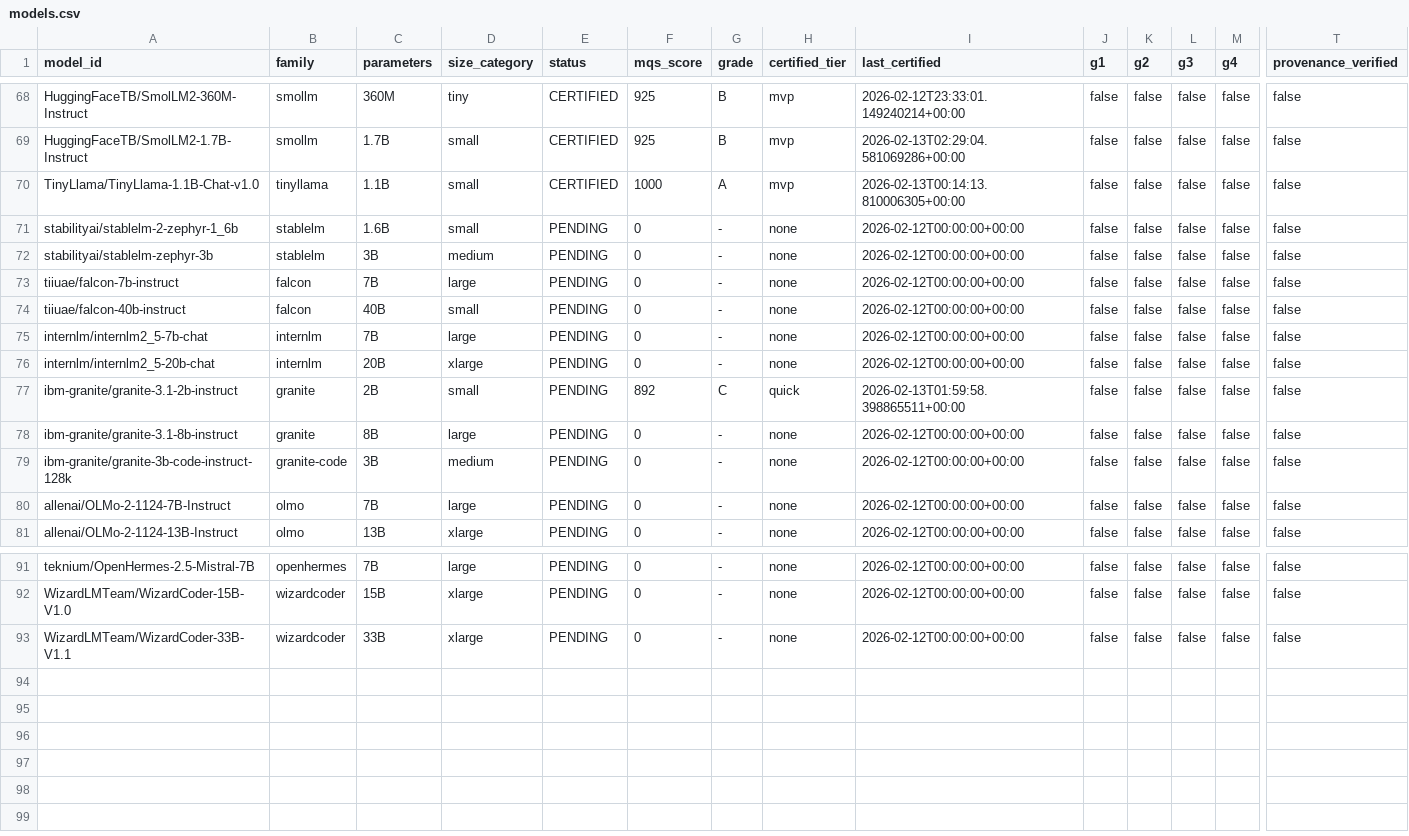
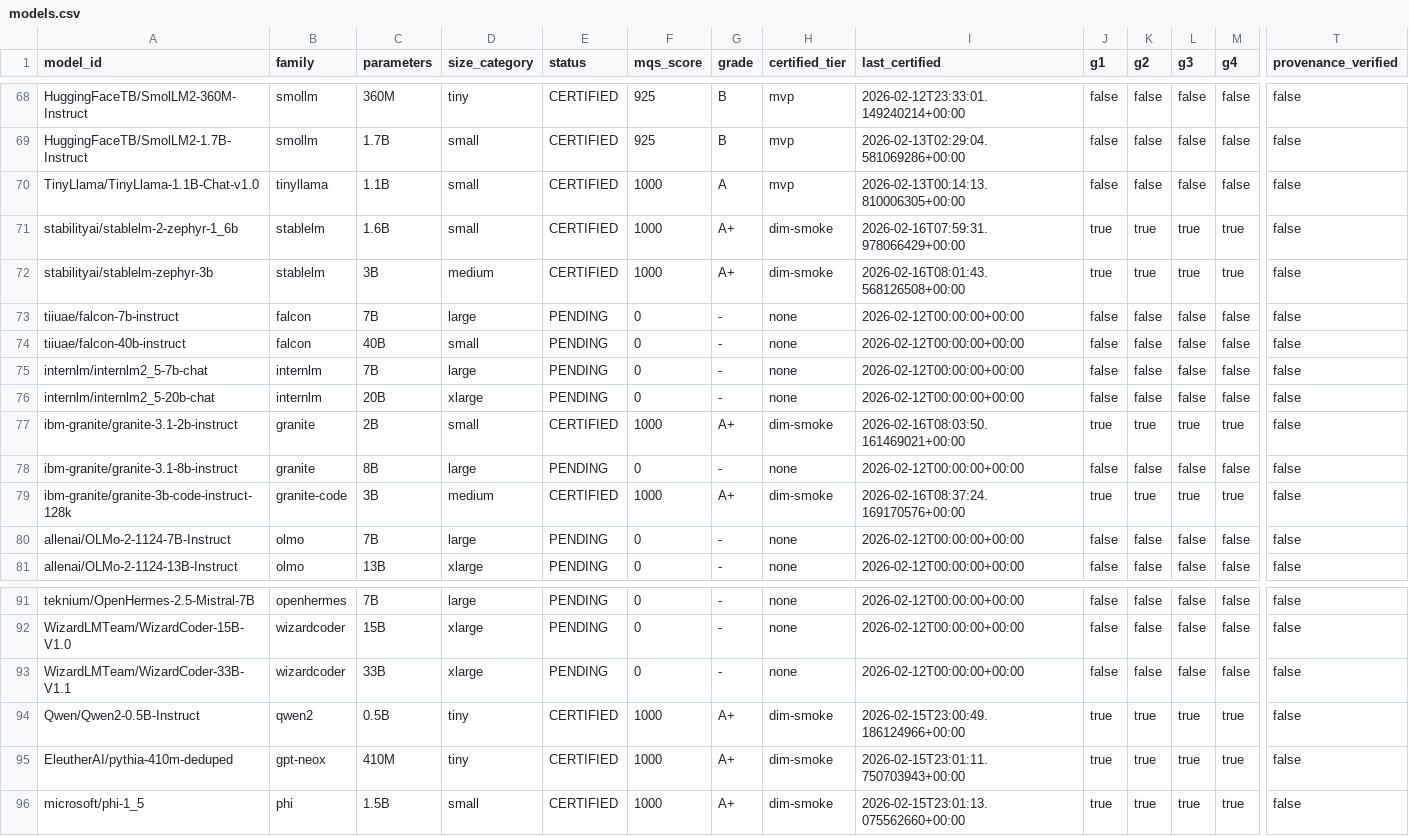
Before and after one commit to paiml/apr-model-qa-playbook, a CSV file: docs/certifications/models.csv, drawn as a sheet; only a part is shown, gaps mark what is left out; rows hold the shown columns only; the diff covers the shown part only; the diff names each change by its address in the sheet, - before the commit and + after, or states it on an @@ line.

```diff
--- a/docs/certifications/models.csv
+++ b/docs/certifications/models.csv
-E71:E72 (status): PENDING
+E71:E72 (status): CERTIFIED
-F71:F72 (mqs_score): 0
+F71:F72 (mqs_score): 1000
-G71:G72 (grade): -
+G71:G72 (grade): A+
-H71:H72 (certified_tier): none
+H71:H72 (certified_tier): dim-smoke
-I71 (last_certified): 2026-02-12T00:00:00+00:00
+I71 (last_certified): 2026-02-16T07:59:31.978066429+00:00
-J71:J72 (g1): false
+J71:J72 (g1): true
-K71:K72 (g2): false
+K71:K72 (g2): true
-L71:L72 (g3): false
+L71:L72 (g3): true
-M71:M72 (g4): false
+M71:M72 (g4): true
-I72 (last_certified): 2026-02-12T00:00:00+00:00
+I72 (last_certified): 2026-02-16T08:01:43.568126508+00:00
-E77 (status): PENDING
+E77 (status): CERTIFIED
-F77 (mqs_score): 892
+F77 (mqs_score): 1000
-G77 (grade): C
+G77 (grade): A+
-H77 (certified_tier): quick
+H77 (certified_tier): dim-smoke
-I77 (last_certified): 2026-02-13T01:59:58.398865511+00:00
+I77 (last_certified): 2026-02-16T08:03:50.161469021+00:00
-J77 (g1): false
+J77 (g1): true
-K77 (g2): false
+K77 (g2): true
-L77 (g3): false
+L77 (g3): true
-M77 (g4): false
+M77 (g4): true
-E79 (status): PENDING
+E79 (status): CERTIFIED
-F79 (mqs_score): 0
+F79 (mqs_score): 1000
-G79 (grade): -
+G79 (grade): A+
-H79 (certified_tier): none
+H79 (certified_tier): dim-smoke
-I79 (last_certified): 2026-02-12T00:00:00+00:00
+I79 (last_certified): 2026-02-16T08:37:24.169170576+00:00
-J79 (g1): false
+J79 (g1): true
-K79 (g2): false
+K79 (g2): true
-L79 (g3): false
+L79 (g3): true
-M79 (g4): false
+M79 (g4): true
+row 94: Qwen/Qwen2-0.5B-Instruct | qwen2 | 0.5B | tiny | CERTIFIED | 1000 | A+ | dim-smoke | 2026-02-15T23:00:49.186124966+00:00 | true | true | true | true | false
+row 95: EleutherAI/pythia-410m-deduped | gpt-neox | 410M | tiny | CERTIFIED | 1000 | A+ | dim-smoke | 2026-02-15T23:01:11.750703943+00:00 | true | true | true | true | false
+row 96: microsoft/phi-1_5 | phi | 1.5B | small | CERTIFIED | 1000 | A+ | dim-smoke | 2026-02-15T23:01:13.075562660+00:00 | true | true | true | true | false
```
Also changed, not shown: 89 edited cells elsewhere in this file, 34 other files.
